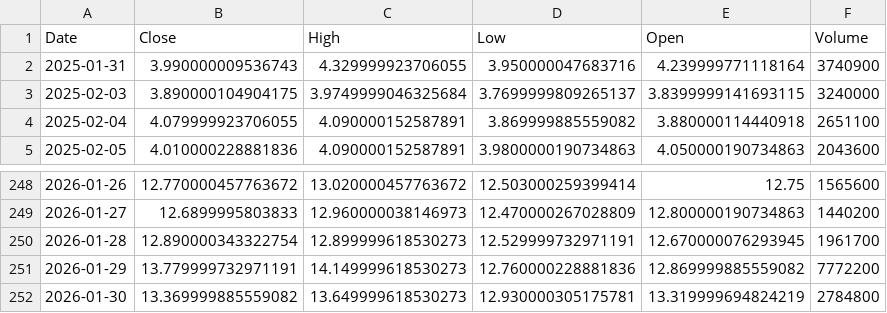
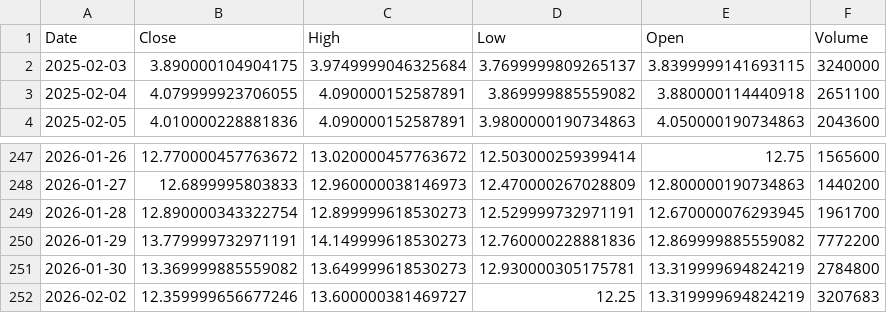
Before and after one commit to junsystemtrade/stock-signal-bot, a CSV file: JMIA_history.csv, drawn as a sheet; only a part is shown, gaps mark what is left out; removed rows and columns are numbered as before the commit, all else as after; the diff names each change by its address in the sheet, - before the commit and + after, or states it on an @@ line.

```diff
--- a/JMIA_history.csv
+++ b/JMIA_history.csv
-row 2: 2025-01-31 | 3.990000009536743 | 4.329999923706055 | 3.950000047683716 | 4.239999771118164 | 3740900
+row 252: 2026-02-02 | 12.359999656677246 | 13.600000381469727 | 12.25 | 13.319999694824219 | 3207683
```
Also changed, not shown: NU_history.csv, trade_history.csv.
